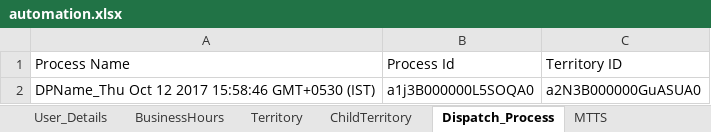
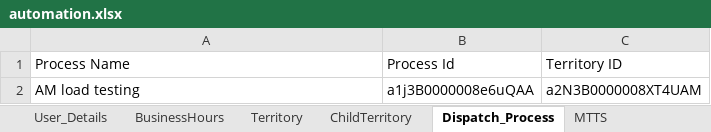
Before and after one commit to AbdulSvmx/Sahi_Project_Lightning, an Excel workbook: svmx/test_lab/test_cases/optimax/op_excleData/automation.xlsx, sheet Dispatch_Process, drawn as a sheet; values as stored, in another font and other column widths than the file's, no borders; removed rows and columns are numbered as before the commit, all else as after; the diff names each change by its address in the sheet, - before the commit and + after, or states it on an @@ line.

Commit message:
Updated Sheet

```diff
--- a/svmx/test_lab/test_cases/optimax/op_excleData/automation.xlsx (sheet Dispatch_Process)
+++ b/svmx/test_lab/test_cases/optimax/op_excleData/automation.xlsx (sheet Dispatch_Process)
-row 2: DPName_Thu Oct 12 2017 15:58:46 GMT+0530 (IST) | a1j3B000000L5SOQA0 | a2N3B000000GuASUA0
+row 2: AM load testing | a1j3B0000008e6uQAA | a2N3B0000008XT4UAM
```
Also changed, not shown: sheet RS_6299_RS_6300.
